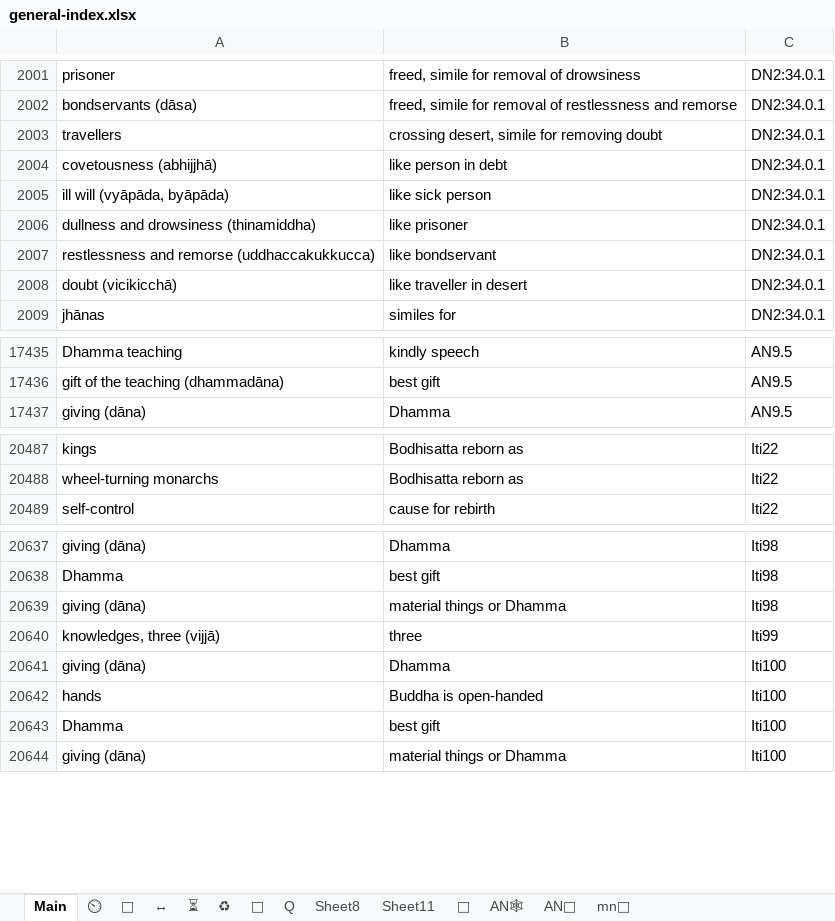
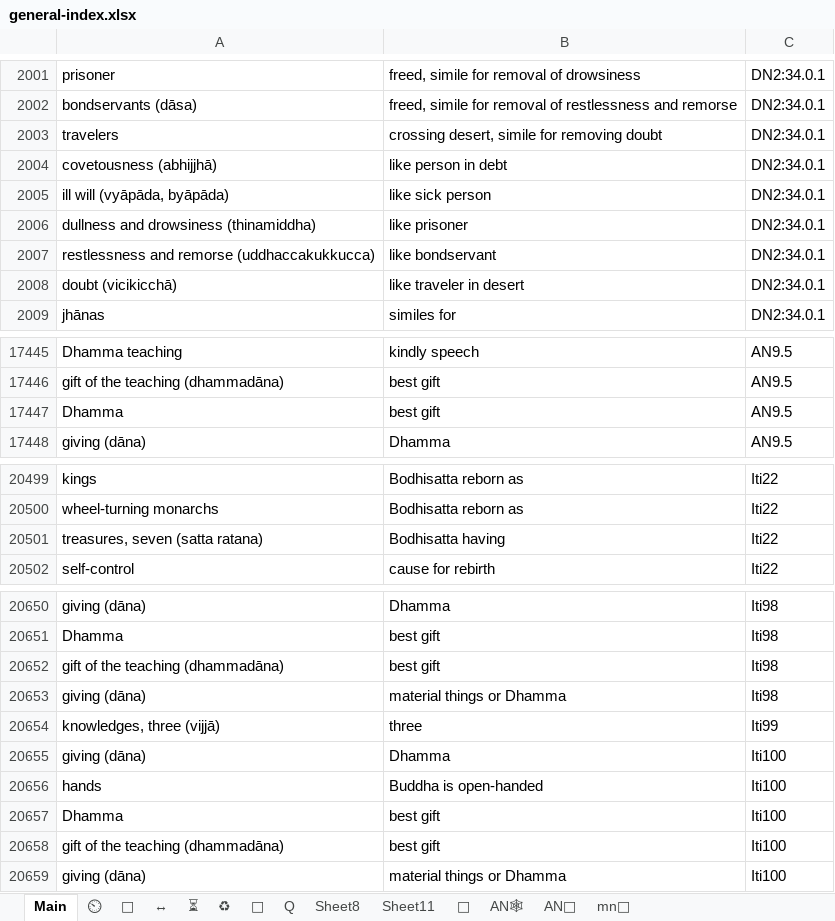
Before and after one commit to thesunshade/CIPS, an Excel workbook: src/data/general-index.xlsx, sheet Main, drawn as a sheet; only a part is shown, gaps mark what is left out; values as stored, in another font and other column widths than the file's, no borders; conditional formats not drawn; the diff covers the shown part only; the diff names each change by its address in the sheet, - before the commit and + after, or states it on an @@ line.

```diff
--- a/src/data/general-index.xlsx (sheet Main)
+++ b/src/data/general-index.xlsx (sheet Main)
-A2003: travellers
+A2003: travelers
-B2008: like traveller in desert
+B2008: like traveler in desert
+row 17447: Dhamma | best gift | AN9.5
+row 20501: treasures, seven (satta ratana) | Bodhisatta having | Iti22
+row 20652: gift of the teaching (dhammadāna) | best gift | Iti98
+row 20658: gift of the teaching (dhammadāna) | best gift | Iti100
```
Also changed, not shown: 11 added rows and 24 edited cells elsewhere in this sheet, 3 other files.
